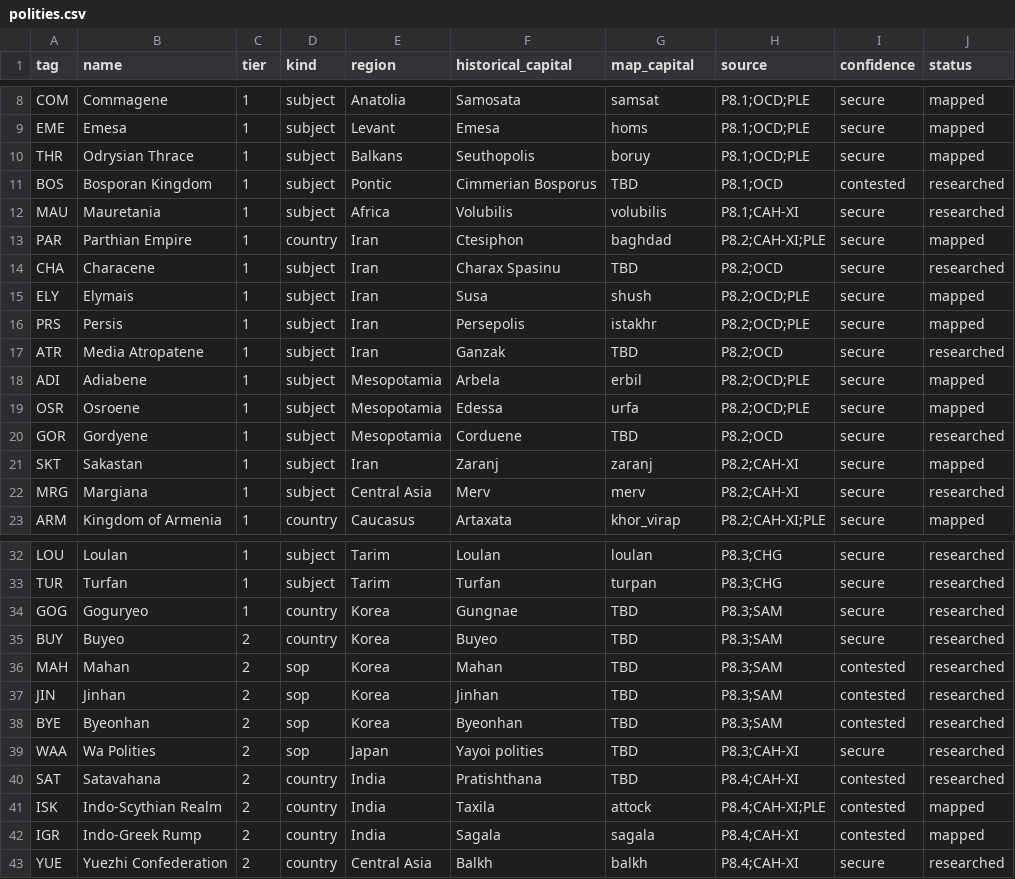
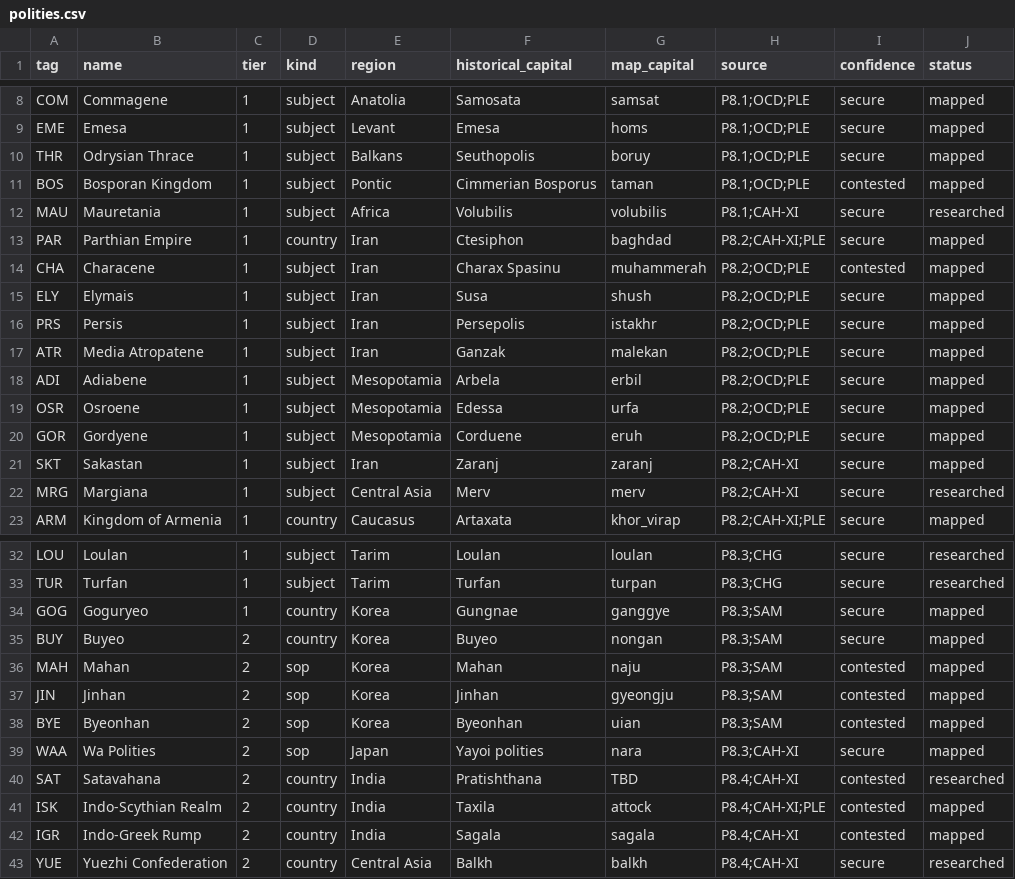
Before and after one commit to Rockydo/antiqvitas, a CSV file: docs/world_1ad/polities.csv, drawn as a sheet; only a part is shown, gaps mark what is left out; the diff covers the shown part only.

```diff
--- a/docs/world_1ad/polities.csv
+++ b/docs/world_1ad/polities.csv
@@ -10,12 +10,12 @@ EME,Emesa,1,subject,Levant,Emesa,homs,P8.1;OCD;PLE,secure,mapped
 THR,Odrysian Thrace,1,subject,Balkans,Seuthopolis,boruy,P8.1;OCD;PLE,secure,mapped
-BOS,Bosporan Kingdom,1,subject,Pontic,Cimmerian Bosporus,TBD,P8.1;OCD,contested,researched
+BOS,Bosporan Kingdom,1,subject,Pontic,Cimmerian Bosporus,taman,P8.1;OCD;PLE,contested,mapped
 MAU,Mauretania,1,subject,Africa,Volubilis,volubilis,P8.1;CAH-XI,secure,researched
 PAR,Parthian Empire,1,country,Iran,Ctesiphon,baghdad,P8.2;CAH-XI;PLE,secure,mapped
-CHA,Characene,1,subject,Iran,Charax Spasinu,TBD,P8.2;OCD,secure,researched
+CHA,Characene,1,subject,Iran,Charax Spasinu,muhammerah,P8.2;OCD;PLE,contested,mapped
 ELY,Elymais,1,subject,Iran,Susa,shush,P8.2;OCD;PLE,secure,mapped
 PRS,Persis,1,subject,Iran,Persepolis,istakhr,P8.2;OCD;PLE,secure,mapped
-ATR,Media Atropatene,1,subject,Iran,Ganzak,TBD,P8.2;OCD,secure,researched
+ATR,Media Atropatene,1,subject,Iran,Ganzak,malekan,P8.2;OCD;PLE,secure,mapped
 ADI,Adiabene,1,subject,Mesopotamia,Arbela,erbil,P8.2;OCD;PLE,secure,mapped
 OSR,Osroene,1,subject,Mesopotamia,Edessa,urfa,P8.2;OCD;PLE,secure,mapped
-GOR,Gordyene,1,subject,Mesopotamia,Corduene,TBD,P8.2;OCD,secure,researched
+GOR,Gordyene,1,subject,Mesopotamia,Corduene,eruh,P8.2;OCD;PLE,secure,mapped
 SKT,Sakastan,1,subject,Iran,Zaranj,zaranj,P8.2;CAH-XI,secure,mapped
@@ -33,8 +33,8 @@ LOU,Loulan,1,subject,Tarim,Loulan,loulan,P8.3;CHG,secure,researched
 TUR,Turfan,1,subject,Tarim,Turfan,turpan,P8.3;CHG,secure,researched
-GOG,Goguryeo,1,country,Korea,Gungnae,TBD,P8.3;SAM,secure,researched
-BUY,Buyeo,2,country,Korea,Buyeo,TBD,P8.3;SAM,secure,researched
-MAH,Mahan,2,sop,Korea,Mahan,TBD,P8.3;SAM,contested,researched
-JIN,Jinhan,2,sop,Korea,Jinhan,TBD,P8.3;SAM,contested,researched
-BYE,Byeonhan,2,sop,Korea,Byeonhan,TBD,P8.3;SAM,contested,researched
-WAA,Wa Polities,2,sop,Japan,Yayoi polities,TBD,P8.3;CAH-XI,secure,researched
+GOG,Goguryeo,1,country,Korea,Gungnae,ganggye,P8.3;SAM,secure,mapped
+BUY,Buyeo,2,country,Korea,Buyeo,nongan,P8.3;SAM,secure,mapped
+MAH,Mahan,2,sop,Korea,Mahan,naju,P8.3;SAM,contested,mapped
+JIN,Jinhan,2,sop,Korea,Jinhan,gyeongju,P8.3;SAM,contested,mapped
+BYE,Byeonhan,2,sop,Korea,Byeonhan,uian,P8.3;SAM,contested,mapped
+WAA,Wa Polities,2,sop,Japan,Yayoi polities,nara,P8.3;CAH-XI,secure,mapped
 SAT,Satavahana,2,country,India,Pratishthana,TBD,P8.4;CAH-XI,contested,researched
```
Also changed, not shown: 34 edited cells elsewhere in this file, 14 other files.
